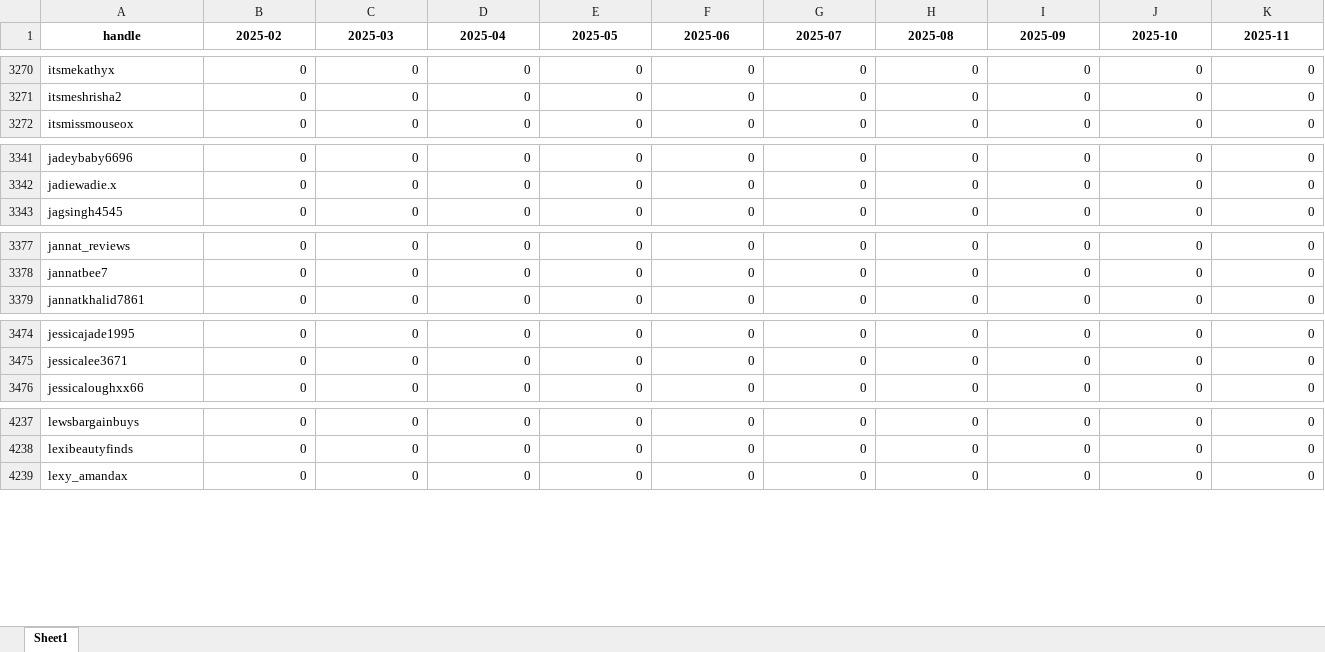
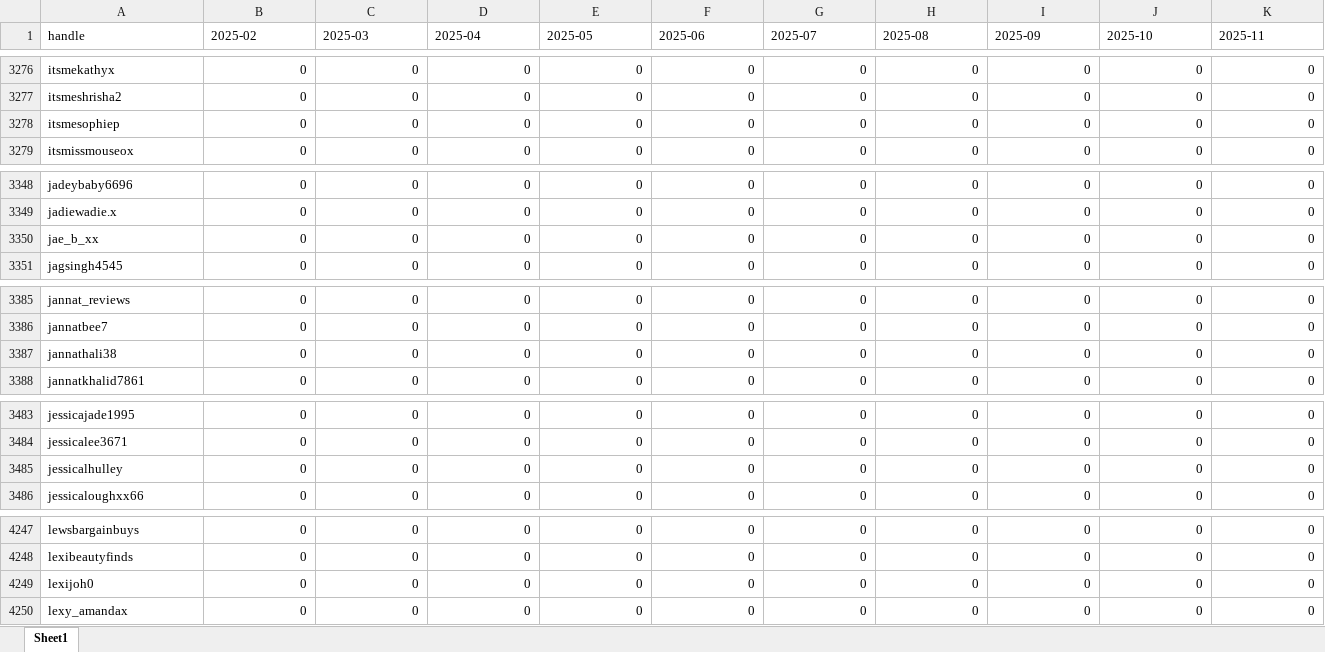
Before and after one commit to aviralgarg-commits/vahdam-sampling-dashboard, an Excel workbook: creator_monthly_video_gmv.xlsx, sheet Sheet1, drawn as a sheet; only a part is shown, gaps mark what is left out; values as stored, in another font and other column widths than the file's, no borders; rows hold the shown columns only; the diff covers the shown part only; the diff names each change by its address in the sheet, - before the commit and + after, or states it on an @@ line.

```diff
--- a/creator_monthly_video_gmv.xlsx (sheet Sheet1)
+++ b/creator_monthly_video_gmv.xlsx (sheet Sheet1)
@@ A1:K1 bold: on → off, alignment: center → left @@
+row 3278: itsmesophiep | 0 | 0 | 0 | 0 | 0 | 0 | 0 | 0 | 0 | 0
+row 3350: jae_b_xx | 0 | 0 | 0 | 0 | 0 | 0 | 0 | 0 | 0 | 0
+row 3387: jannathali38 | 0 | 0 | 0 | 0 | 0 | 0 | 0 | 0 | 0 | 0
+row 3485: jessicalhulley | 0 | 0 | 0 | 0 | 0 | 0 | 0 | 0 | 0 | 0
+row 4249: lexijoh0 | 0 | 0 | 0 | 0 | 0 | 0 | 0 | 0 | 0 | 0
```
Also changed, not shown: 16 added rows, 61 edited cells and cell formats elsewhere in this sheet, chase_list.xlsx, daily_slab_mix.xlsx, 12 other files.
